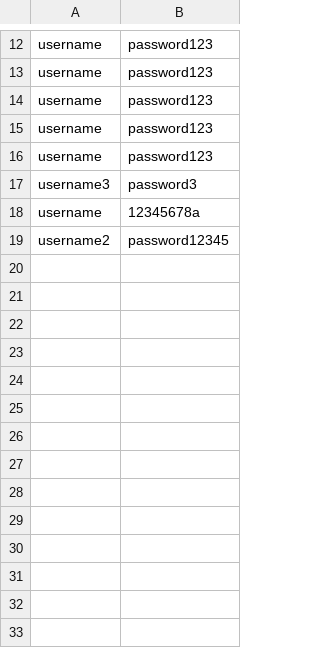
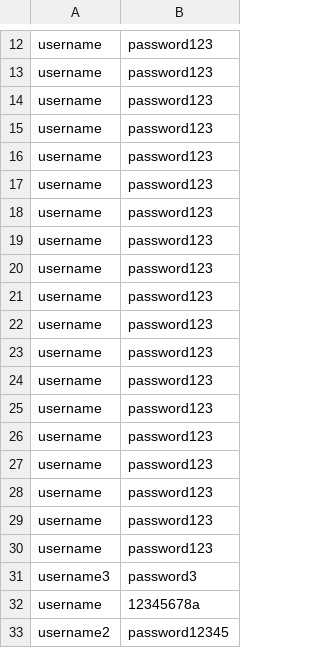
Before and after one commit to AthlonsDev/CarHireApp, a CSV file: Files/Users.csv, drawn as a sheet; only a part is shown, gaps mark what is left out; the diff names each change by its address in the sheet, - before the commit and + after, or states it on an @@ line.

```diff
--- a/Files/Users.csv
+++ b/Files/Users.csv
+row 17: username | password123
+row 18: username | password123
+row 19: username | password123
+row 20: username | password123
+row 21: username | password123
+row 22: username | password123
+row 23: username | password123
+row 24: username | password123
+row 25: username | password123
+row 26: username | password123
+row 27: username | password123
+row 28: username | password123
+row 29: username | password123
+row 30: username | password123
```
Also changed, not shown: Files/Cars.csv, 1 other file.
